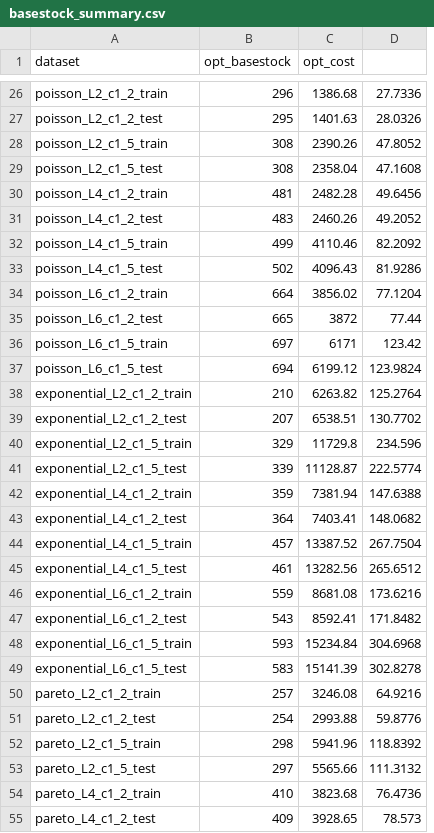
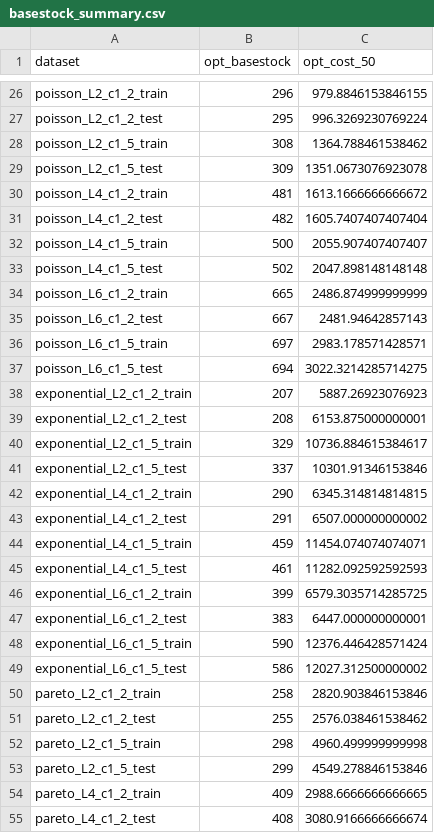
Before and after one commit to YyyyyyiZ/AHD4Inventory, a CSV file: examples/inventory/evaluation/data/basestock_summary.csv, drawn as a sheet; only a part is shown, gaps mark what is left out; removed rows and columns are numbered as before the commit, all else as after; the diff covers the shown part only; the diff names each change by its address in the sheet, - before the commit and + after, or states it on an @@ line.

```diff
--- a/examples/inventory/evaluation/data/basestock_summary.csv
+++ b/examples/inventory/evaluation/data/basestock_summary.csv
-column C (opt_cost), rows 26-55: 1386.68 | 1401.63 | 2390.26 | 2358.04 | 2482.28 | 2460.26 | 4110.46 | 4096.43 | 3856.02 | 3872 | 6171 | 6199.12 | 6263.82 | 6538.51 | 11729.8 | 11128.87 | 7381.94 | 7403.41 | 13387.52 | 13282.56 | 8681.08 | 8592.41 | 15234.84 | 15141.39 | 3246.08 | 2993.88 | 5941.96 | 5565.66 | 3823.68 | 3928.65
-column D, rows 26-55: 27.7336 | 28.0326 | 47.8052 | 47.1608 | 49.6456 | 49.2052 | 82.2092 | 81.9286 | 77.1204 | 77.44 | 123.42 | 123.9824 | 125.2764 | 130.7702 | 234.596 | 222.5774 | 147.6388 | 148.0682 | 267.7504 | 265.6512 | 173.6216 | 171.8482 | 304.6968 | 302.8278 | 64.9216 | 59.8776 | 118.8392 | 111.3132 | 76.4736 | 78.573
+column C (opt_cost_50), rows 26-55: 979.8846153846155 | 996.3269230769224 | 1364.788461538462 | 1351.0673076923078 | 1613.1666666666672 | 1605.7407407407404 | 2055.907407407407 | 2047.898148148148 | 2486.874999999999 | 2481.94642857143 | 2983.178571428571 | 3022.3214285714275 | 5887.26923076923 | 6153.875000000001 | 10736.884615384617 | 10301.91346153846 | 6345.314814814815 | 6507.000000000002 | 11454.074074074071 | 11282.092592592593 | 6579.3035714285725 | 6447.000000000001 | 12376.446428571424 | 12027.312500000002 | 2820.903846153846 | 2576.038461538462 | 4960.499999999998 | 4549.278846153846 | 2988.6666666666665 | 3080.9166666666674
-B29 (opt_basestock): 308
+B29 (opt_basestock): 309
-B31 (opt_basestock): 483
+B31 (opt_basestock): 482
-B32 (opt_basestock): 499
+B32 (opt_basestock): 500
-B34 (opt_basestock): 664
+B34 (opt_basestock): 665
-B35 (opt_basestock): 665
+B35 (opt_basestock): 667
-B38 (opt_basestock): 210
+B38 (opt_basestock): 207
-B39 (opt_basestock): 207
+B39 (opt_basestock): 208
-B41 (opt_basestock): 339
+B41 (opt_basestock): 337
-B42 (opt_basestock): 359
+B42 (opt_basestock): 290
-B43 (opt_basestock): 364
+B43 (opt_basestock): 291
-B44 (opt_basestock): 457
+B44 (opt_basestock): 459
-B46 (opt_basestock): 559
+B46 (opt_basestock): 399
-B47 (opt_basestock): 543
+B47 (opt_basestock): 383
-B48 (opt_basestock): 593
+B48 (opt_basestock): 590
-B49 (opt_basestock): 583
+B49 (opt_basestock): 586
-B50 (opt_basestock): 257
+B50 (opt_basestock): 258
-B51 (opt_basestock): 254
+B51 (opt_basestock): 255
-B53 (opt_basestock): 297
+B53 (opt_basestock): 299
-B54 (opt_basestock): 410
+B54 (opt_basestock): 409
-B55 (opt_basestock): 409
+B55 (opt_basestock): 408
```
Also changed, not shown: 12 added rows and 18 edited cells elsewhere in this file, 18 other files.
